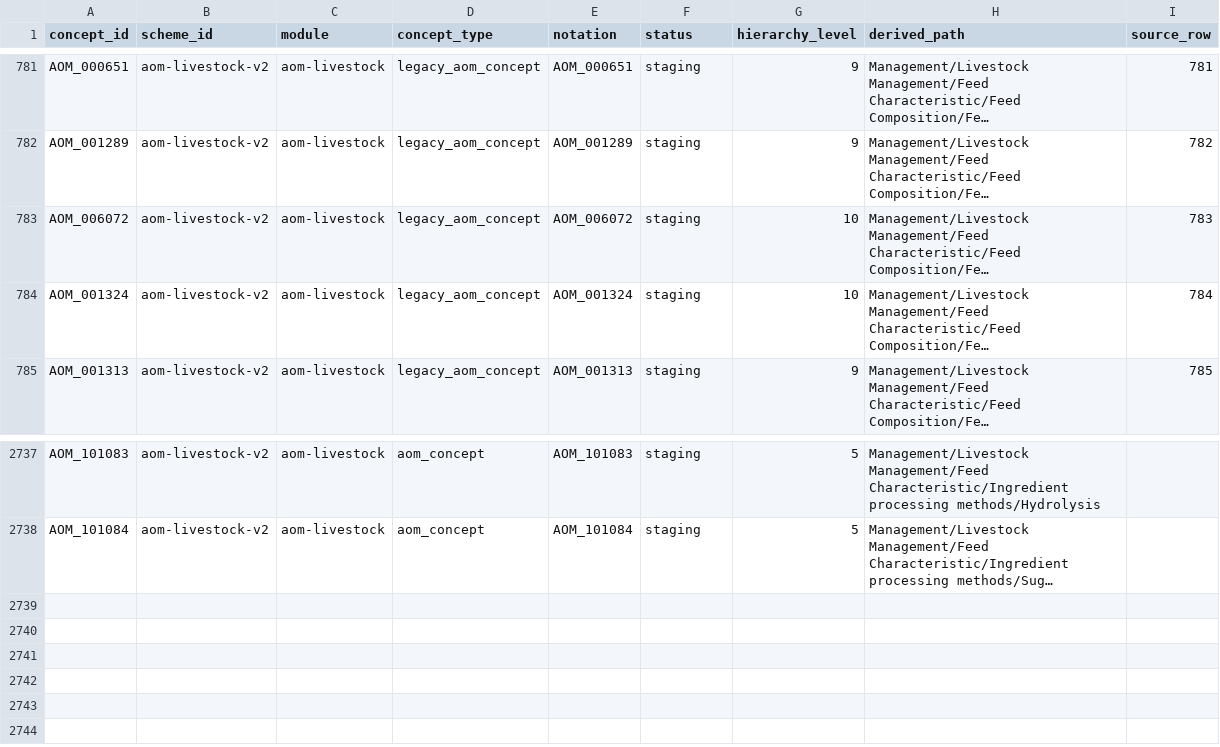
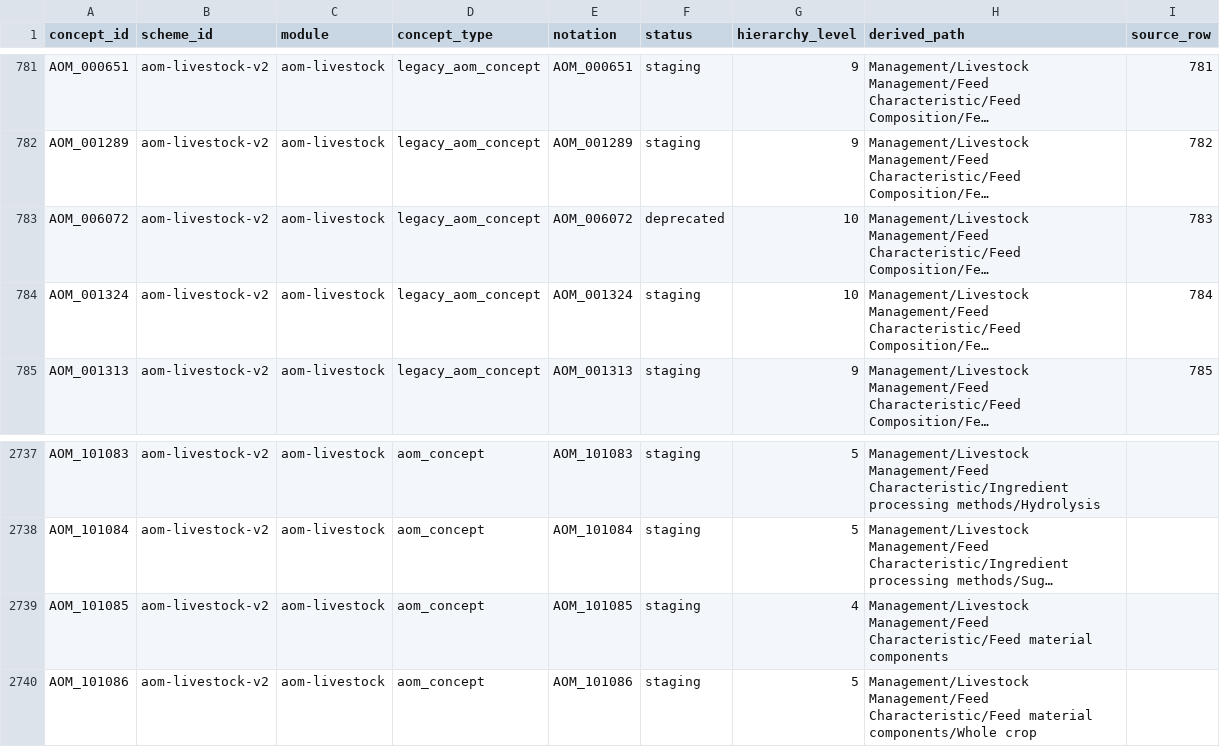
Before and after one commit to ERAgriculture/era-aom, a CSV file: data/livestock-staging/concepts.csv, drawn as a sheet; only a part is shown, gaps mark what is left out; long unchanged cells end in …; the diff names each change by its address in the sheet, - before the commit and + after, or states it on an @@ line.

```diff
--- a/data/livestock-staging/concepts.csv
+++ b/data/livestock-staging/concepts.csv
-F783 (status): staging
+F783 (status): deprecated
+row 2739: AOM_101085 | aom-livestock-v2 | aom-livestock | aom_concept | AOM_101085 | staging | 4 | Management/Livestock Management/Feed Characteristic/Feed material components
+row 2740: AOM_101086 | aom-livestock-v2 | aom-livestock | aom_concept | AOM_101086 | staging | 5 | Management/Livestock Management/Feed Characteristic/Feed material components/Whole crop
```
Also changed, not shown: data/livestock-staging/approved_ingredient_facet_concepts.csv, data/livestock-staging/approved_new_concepts.csv, 46 other files.
